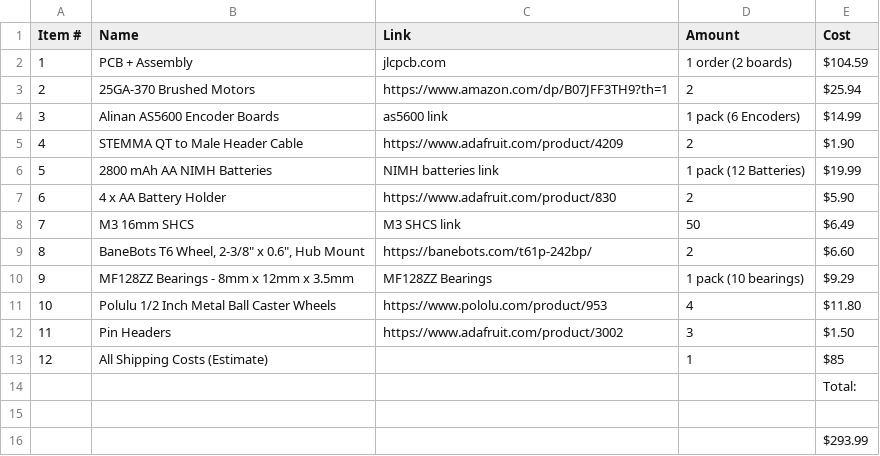
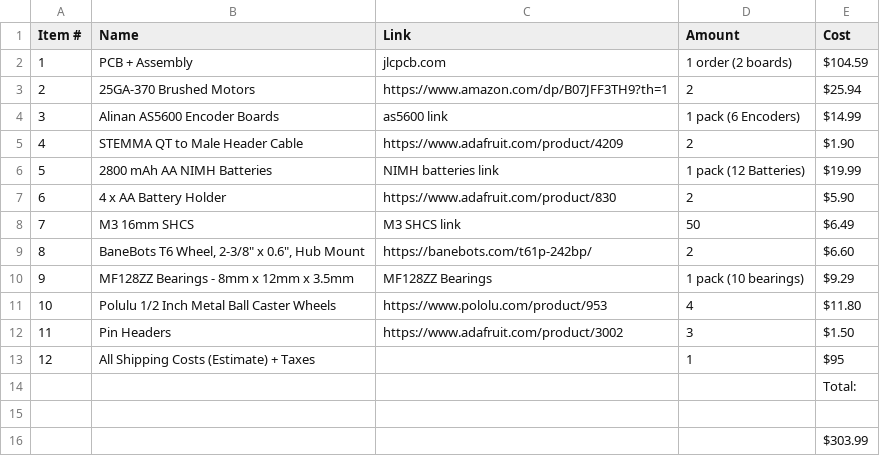
Before and after one commit to LtBrain/astrum, a CSV file: Astrum BOM - Sheet1.csv, drawn as a sheet.

Commit message:
Update Astrum BOM - Sheet1.csv

```diff
--- a/Astrum BOM - Sheet1.csv
+++ b/Astrum BOM - Sheet1.csv
@@ -12,5 +12,5 @@ Item #,Name,Link,Amount,Cost
 11,Pin Headers,https://www.adafruit.com/product/3002,3,$1.50
-12,All Shipping Costs (Estimate),,1,$85
+12,All Shipping Costs (Estimate) + Taxes,,1,$95
 ,,,,Total:
 
-,,,,$293.99
+,,,,$303.99
```
